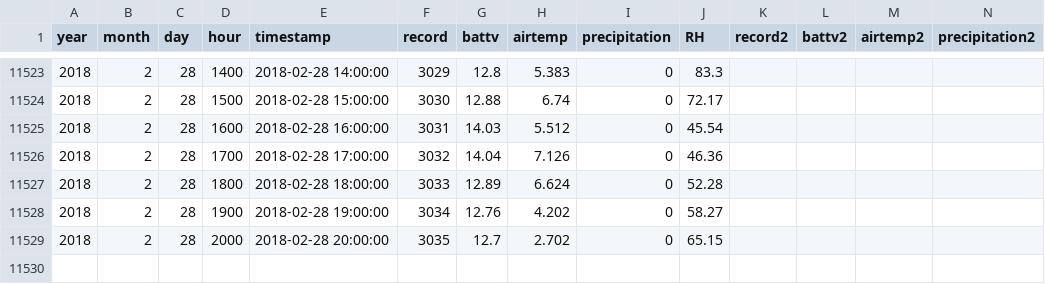
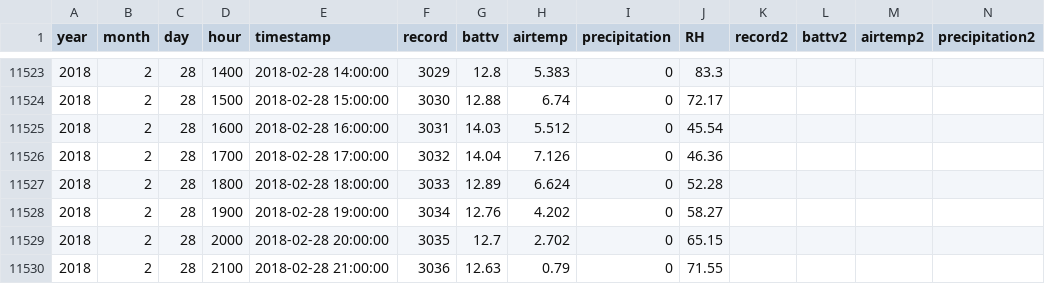
Before and after one commit to weecology/PortalData, a CSV file: Weather/Portal_weather_overlap.csv, drawn as a sheet; only a part is shown, gaps mark what is left out; rows hold the shown columns only; the diff names each change by its address in the sheet, - before the commit and + after, or states it on an @@ line.

```diff
--- a/Weather/Portal_weather_overlap.csv
+++ b/Weather/Portal_weather_overlap.csv
+row 11530: 2018 | 2 | 28 | 2100 | 2018-02-28 21:00:00 | 3036 | 12.63 | 0.79 | 0 | 71.55
```
Also changed, not shown: Weather/Portal_storms.csv.
